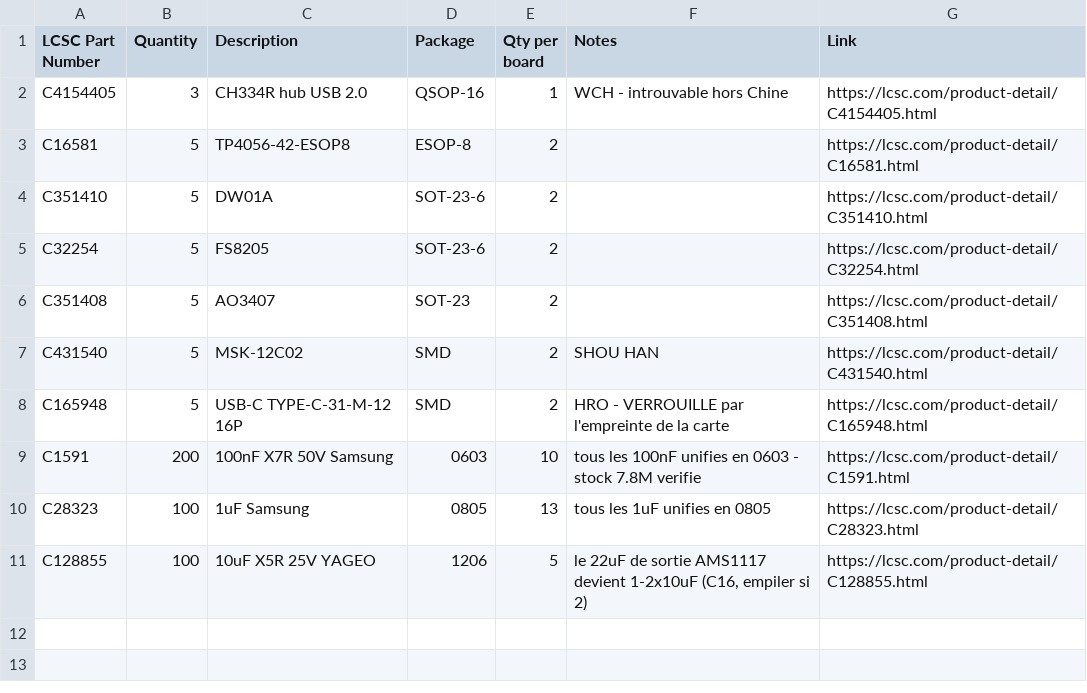
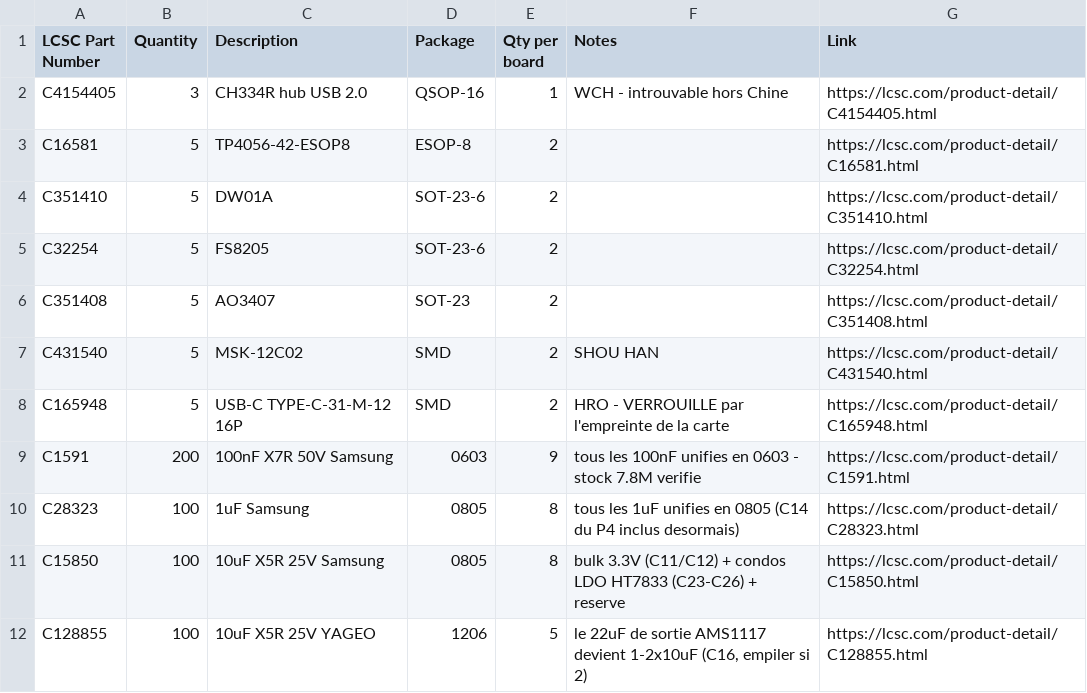
Before and after one commit to mornepousse/Niphargus, a CSV file: rili/commande-lcsc.csv, drawn as a sheet.

```diff
--- a/rili/commande-lcsc.csv
+++ b/rili/commande-lcsc.csv
@@ -8,4 +8,5 @@ C431540,5,MSK-12C02,SMD,2,SHOU HAN,https://lcsc.com/product-detail/C431540.html
 C165948,5,USB-C TYPE-C-31-M-12 16P,SMD,2,HRO - VERROUILLE par l'empreinte de la carte,https://lcsc.com/product-detail/C165948.html
-C1591,200,100nF X7R 50V Samsung,0603,10,"tous les 100nF unifies en 0603 - stock 7.8M verifie",https://lcsc.com/product-detail/C1591.html
-C28323,100,1uF Samsung,0805,13,tous les 1uF unifies en 0805,https://lcsc.com/product-detail/C28323.html
+C1591,200,100nF X7R 50V Samsung,0603,9,"tous les 100nF unifies en 0603 - stock 7.8M verifie",https://lcsc.com/product-detail/C1591.html
+C28323,100,1uF Samsung,0805,8,tous les 1uF unifies en 0805 (C14 du P4 inclus desormais),https://lcsc.com/product-detail/C28323.html
+C15850,100,10uF X5R 25V Samsung,0805,8,"bulk 3.3V (C11/C12) + condos LDO HT7833 (C23-C26) + reserve",https://lcsc.com/product-detail/C15850.html
 C128855,100,10uF X5R 25V YAGEO,1206,5,"le 22uF de sortie AMS1117 devient 1-2x10uF (C16, empiler si 2)",https://lcsc.com/product-detail/C128855.html
```
